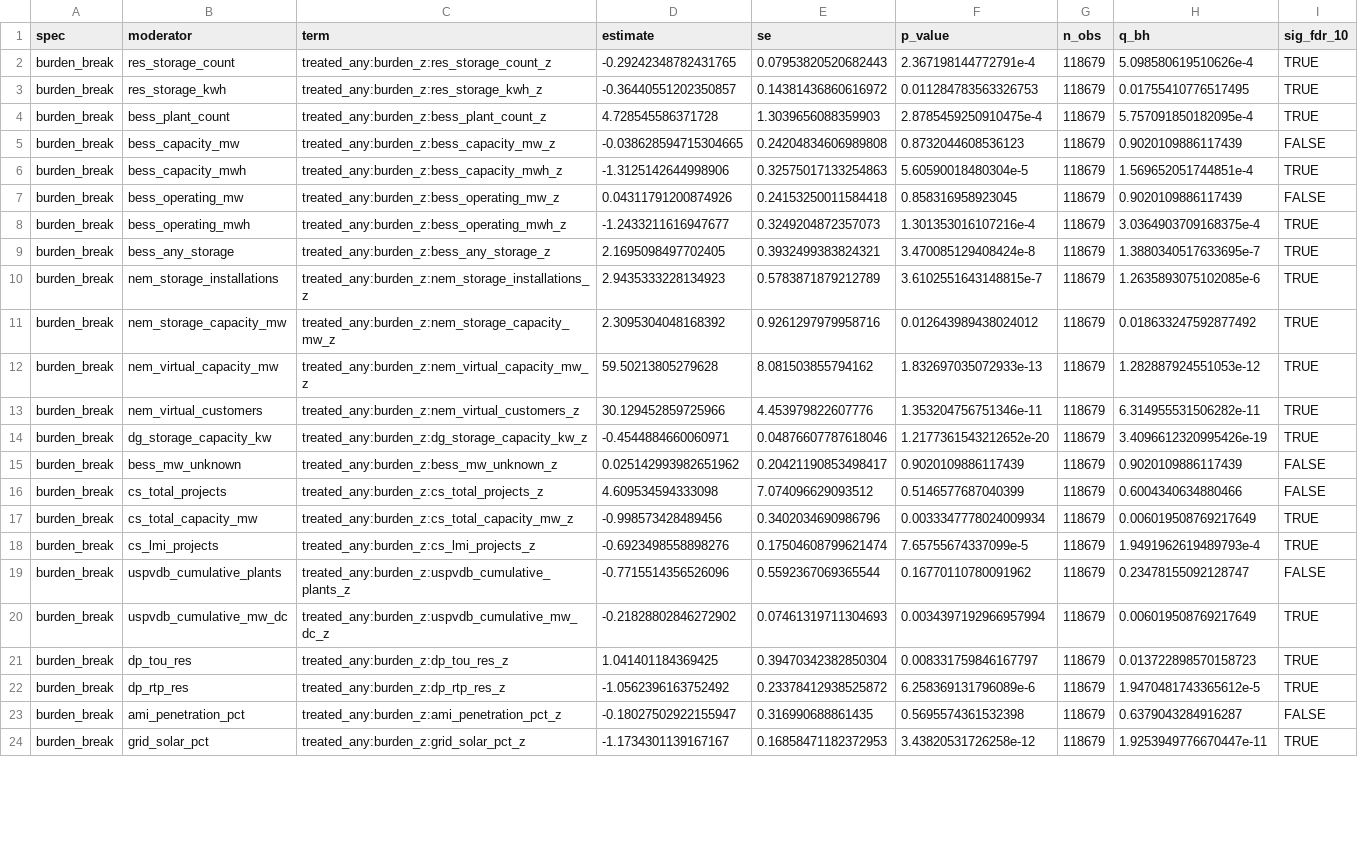
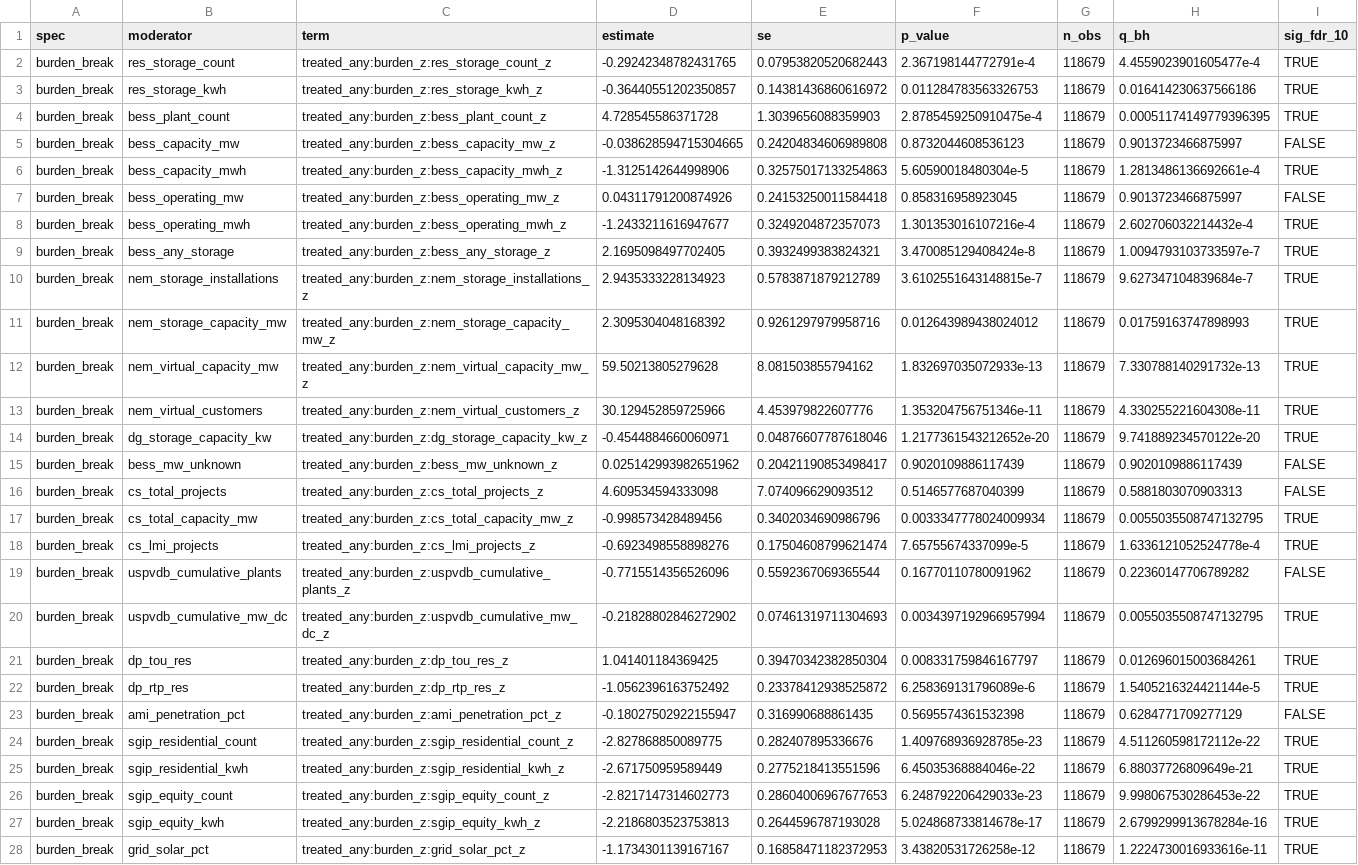
Before and after one commit to ericscheier/emburden, a CSV file: manuscript/tables/SI_outage_homicide_mitigation_full_ders_burden.csv, drawn as a sheet; only a part is shown; addresses are those after the commit; the diff covers the shown part only; the diff names each change by its address in the sheet, - before the commit and + after, or states it on an @@ line.

```diff
--- a/manuscript/tables/SI_outage_homicide_mitigation_full_ders_burden.csv
+++ b/manuscript/tables/SI_outage_homicide_mitigation_full_ders_burden.csv
-H2 (q_bh): 5.098580619510626e-4
+H2 (q_bh): 4.4559023901605477e-4
-H3 (q_bh): 0.01755410776517495
+H3 (q_bh): 0.016414230637566186
-H4 (q_bh): 5.757091850182095e-4
+H4 (q_bh): 0.00051174149779396395
-H5 (q_bh): 0.9020109886117439
+H5 (q_bh): 0.9013723466875997
-H6 (q_bh): 1.569652051744851e-4
+H6 (q_bh): 1.2813486136692661e-4
-H7 (q_bh): 0.9020109886117439
+H7 (q_bh): 0.9013723466875997
-H8 (q_bh): 3.0364903709168375e-4
+H8 (q_bh): 2.602706032214432e-4
-H9 (q_bh): 1.3880340517633695e-7
+H9 (q_bh): 1.0094793103733597e-7
-H10 (q_bh): 1.2635893075102085e-6
+H10 (q_bh): 9.627347104839684e-7
-H11 (q_bh): 0.018633247592877492
+H11 (q_bh): 0.01759163747898993
-H12 (q_bh): 1.282887924551053e-12
+H12 (q_bh): 7.330788140291732e-13
-H13 (q_bh): 6.314955531506282e-11
+H13 (q_bh): 4.330255221604308e-11
-H14 (q_bh): 3.4096612320995426e-19
+H14 (q_bh): 9.741889234570122e-20
-H16 (q_bh): 0.6004340634880466
+H16 (q_bh): 0.5881803070903313
-H17 (q_bh): 0.006019508769217649
+H17 (q_bh): 0.0055035508747132795
-H18 (q_bh): 1.9491962619489793e-4
+H18 (q_bh): 1.6336121052524778e-4
-H19 (q_bh): 0.23478155092128747
+H19 (q_bh): 0.22360147706789282
-H20 (q_bh): 0.006019508769217649
+H20 (q_bh): 0.0055035508747132795
-H21 (q_bh): 0.013722898570158723
+H21 (q_bh): 0.012696015003684261
-H22 (q_bh): 1.9470481743365612e-5
+H22 (q_bh): 1.5405216324421144e-5
-H23 (q_bh): 0.6379043284916287
+H23 (q_bh): 0.6284771709277129
+row 24: burden_break | sgip_residential_count | treated_any:burden_z:sgip_residential_count_z | -2.827868850089775 | 0.282407895336676 | 1.409768936928785e-23 | 118679 | 4.511260598172112e-22 | TRUE
+row 25: burden_break | sgip_residential_kwh | treated_any:burden_z:sgip_residential_kwh_z | -2.671750959589449 | 0.2775218413551596 | 6.45035368884046e-22 | 118679 | 6.88037726809649e-21 | TRUE
+row 26: burden_break | sgip_equity_count | treated_any:burden_z:sgip_equity_count_z | -2.8217147314602773 | 0.28604006967677653 | 6.248792206429033e-23 | 118679 | 9.998067530286453e-22 | TRUE
+row 27: burden_break | sgip_equity_kwh | treated_any:burden_z:sgip_equity_kwh_z | -2.2186803523753813 | 0.2644596787193028 | 5.024868733814678e-17 | 118679 | 2.6799299913678284e-16 | TRUE
-H28 (q_bh): 1.9253949776670447e-11
+H28 (q_bh): 1.2224730016933616e-11
```
Also changed, not shown: 5 edited cells elsewhere in this file, manuscript/tables/SI_outage_homicide_mitigation_full_ders_2way.csv, manuscript/tables/SI_outage_homicide_mitigation_full_ders_heat.csv, 6 other files.
